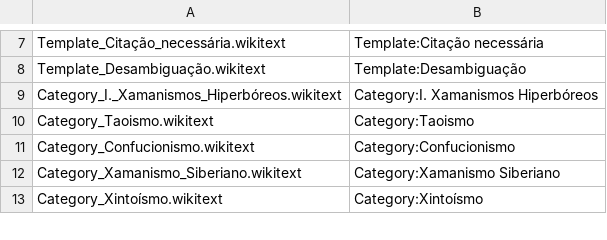
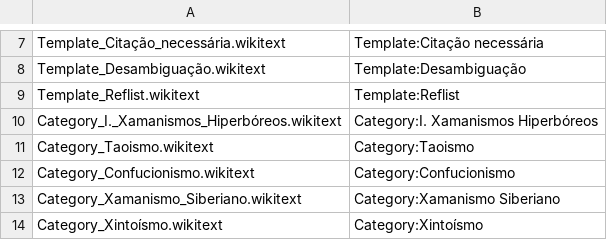
Before and after one commit to SanNw/religio-wiki, a TSV file: mediawiki-config/pages/manifest.tsv, drawn as a sheet; only a part is shown, gaps mark what is left out.

Commit message:
Adiciona Predefinição:Reflist + corrige botão marrom-sobre-marrom no diálogo de predefinições
Reflist: nova predefinição que envolve <references/> (extensão Cite,
já carregada mas sem nenhum template pra exibir as notas de rodapé até
agora) com estilo próprio (.rw-reflist) e parâmetro opcional "colunas"
pra dividir listas longas em telas largas. Testado ao vivo: <ref> +
{{Reflist}} renderiza notas numeradas e a lista "Referências" no fim,
como na Wikipédia.

Correção CSS: o botão "Saiba mais" (cabeçalho do diálogo "Inserir
predefinição") é frameless + progressive, então batia em duas regras
com !important ao mesmo tempo -- a de fundo sólido marrom (pensada só
pra botões COM moldura, tipo "Inserir"/"Salvar") e a de texto marrom
(pensada pra botões SEM moldura). Fundo e texto marrom = invisível.
Adicionado :not(.oo-ui-buttonElement-frameless) na regra de fundo
sólido pra ela não pegar mais botões frameless.

```diff
--- a/mediawiki-config/pages/manifest.tsv
+++ b/mediawiki-config/pages/manifest.tsv
@@ -8,2 +8,3 @@ Template_Citação_necessária.wikitext	Template:Citação necessária
 Template_Desambiguação.wikitext	Template:Desambiguação
+Template_Reflist.wikitext	Template:Reflist
 Category_I._Xamanismos_Hiperbóreos.wikitext	Category:I. Xamanismos Hiperbóreos
```
Also changed, not shown: 3 other files.
